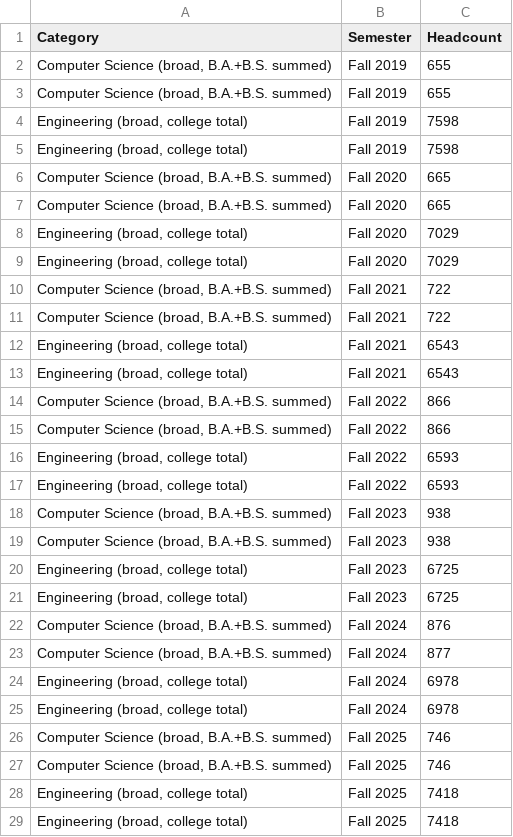
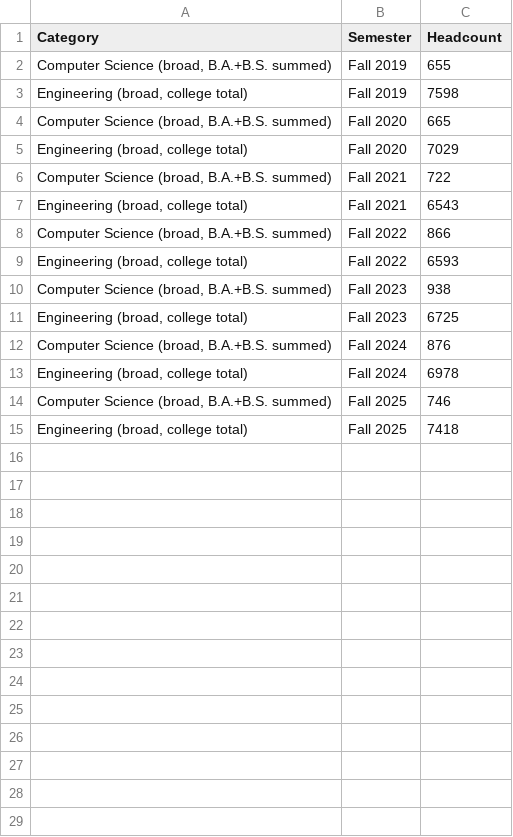
Before and after one commit to LFoster03/ai-enrollment-trends-capstone, a CSV file: data/cleaned/ISU_combined_broad.csv, drawn as a sheet.

```diff
--- a/data/cleaned/ISU_combined_broad.csv
+++ b/data/cleaned/ISU_combined_broad.csv
@@ -2,28 +2,14 @@ Category,Semester,Headcount
 "Computer Science (broad, B.A.+B.S. summed)",Fall 2019,655
-"Computer Science (broad, B.A.+B.S. summed)",Fall 2019,655
-"Engineering (broad, college total)",Fall 2019,7598
 "Engineering (broad, college total)",Fall 2019,7598
 "Computer Science (broad, B.A.+B.S. summed)",Fall 2020,665
-"Computer Science (broad, B.A.+B.S. summed)",Fall 2020,665
-"Engineering (broad, college total)",Fall 2020,7029
 "Engineering (broad, college total)",Fall 2020,7029
 "Computer Science (broad, B.A.+B.S. summed)",Fall 2021,722
-"Computer Science (broad, B.A.+B.S. summed)",Fall 2021,722
-"Engineering (broad, college total)",Fall 2021,6543
 "Engineering (broad, college total)",Fall 2021,6543
 "Computer Science (broad, B.A.+B.S. summed)",Fall 2022,866
-"Computer Science (broad, B.A.+B.S. summed)",Fall 2022,866
-"Engineering (broad, college total)",Fall 2022,6593
 "Engineering (broad, college total)",Fall 2022,6593
 "Computer Science (broad, B.A.+B.S. summed)",Fall 2023,938
-"Computer Science (broad, B.A.+B.S. summed)",Fall 2023,938
-"Engineering (broad, college total)",Fall 2023,6725
 "Engineering (broad, college total)",Fall 2023,6725
 "Computer Science (broad, B.A.+B.S. summed)",Fall 2024,876
-"Computer Science (broad, B.A.+B.S. summed)",Fall 2024,877
-"Engineering (broad, college total)",Fall 2024,6978
 "Engineering (broad, college total)",Fall 2024,6978
 "Computer Science (broad, B.A.+B.S. summed)",Fall 2025,746
-"Computer Science (broad, B.A.+B.S. summed)",Fall 2025,746
-"Engineering (broad, college total)",Fall 2025,7418
 "Engineering (broad, college total)",Fall 2025,7418
```
Also changed, not shown: data/cleaned/ISU_Fall_2019_granular.csv, data/cleaned/ISU_Fall_2020_granular.csv, 9 other files.
